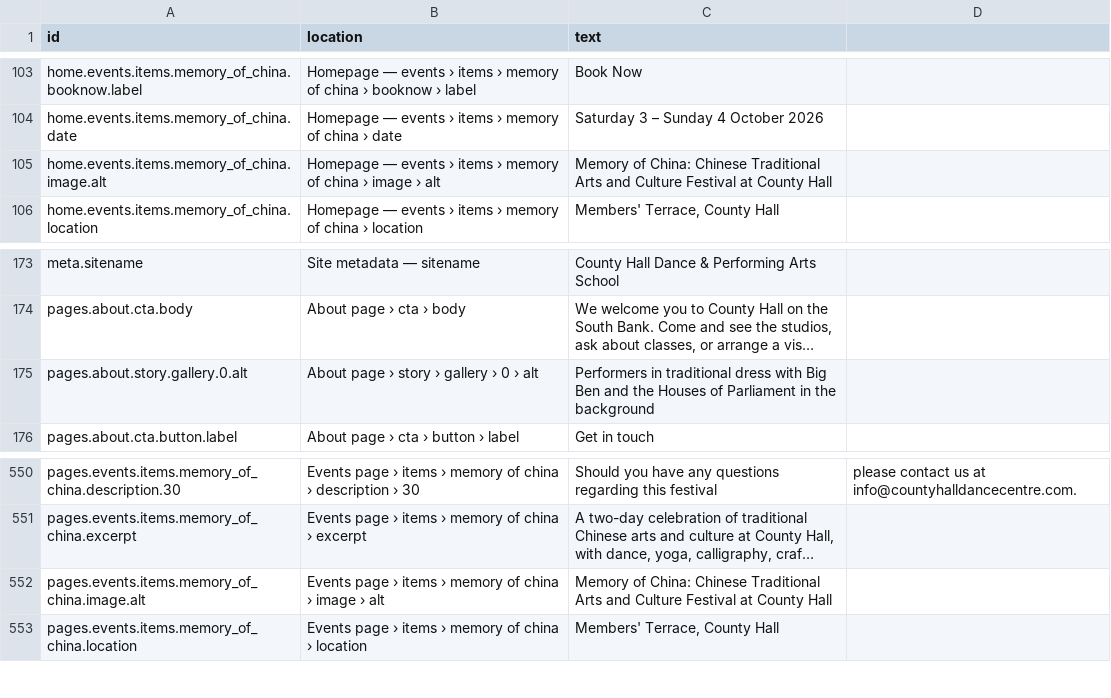
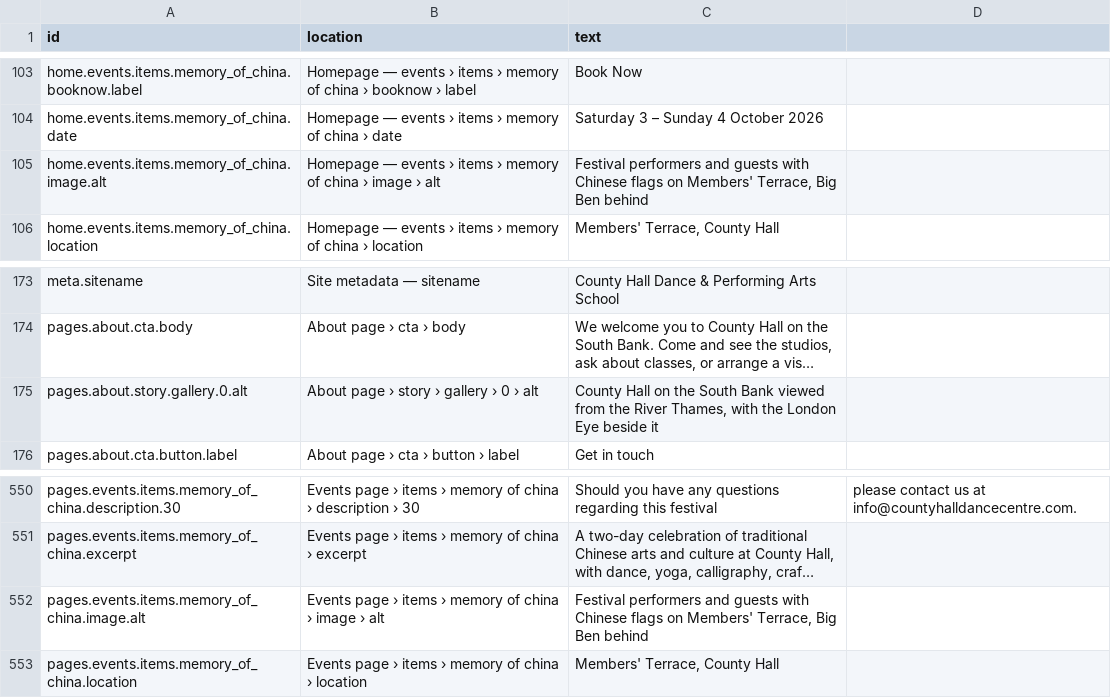
Before and after one commit to uuzhang69-droid/chd-pas-website, a CSV file: content/website-copy.csv, drawn as a sheet; only a part is shown, gaps mark what is left out; long unchanged cells end in …; the diff names each change by its address in the sheet, - before the commit and + after, or states it on an @@ line.

```diff
--- a/content/website-copy.csv
+++ b/content/website-copy.csv
-C105 (text): Memory of China: Chinese Traditional Arts and Culture Festival at County Hall
+C105 (text): Festival performers and guests with Chinese flags on Members' Terrace, Big Ben behind
-C175 (text): Performers in traditional dress with Big Ben and the Houses of Parliament in the background
+C175 (text): County Hall on the South Bank viewed from the River Thames, with the London Eye beside it
-C552 (text): Memory of China: Chinese Traditional Arts and Culture Festival at County Hall
+C552 (text): Festival performers and guests with Chinese flags on Members' Terrace, Big Ben behind
```
Also changed, not shown: 17 other files.
